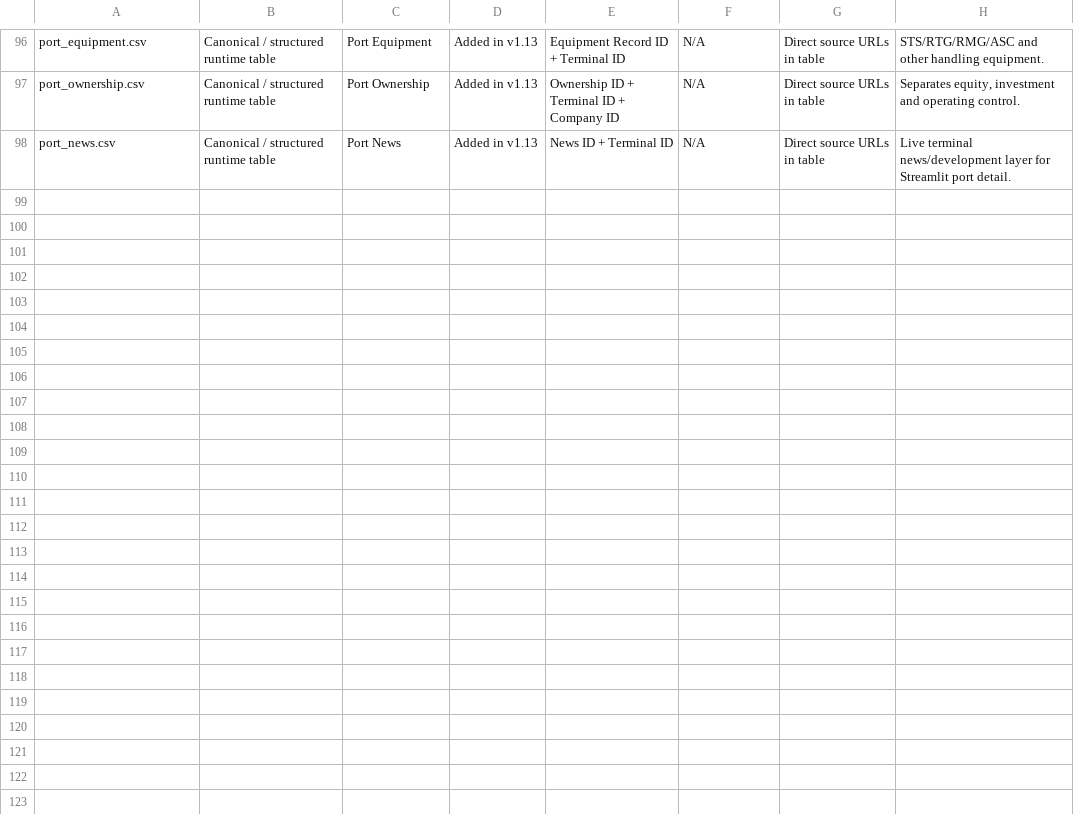
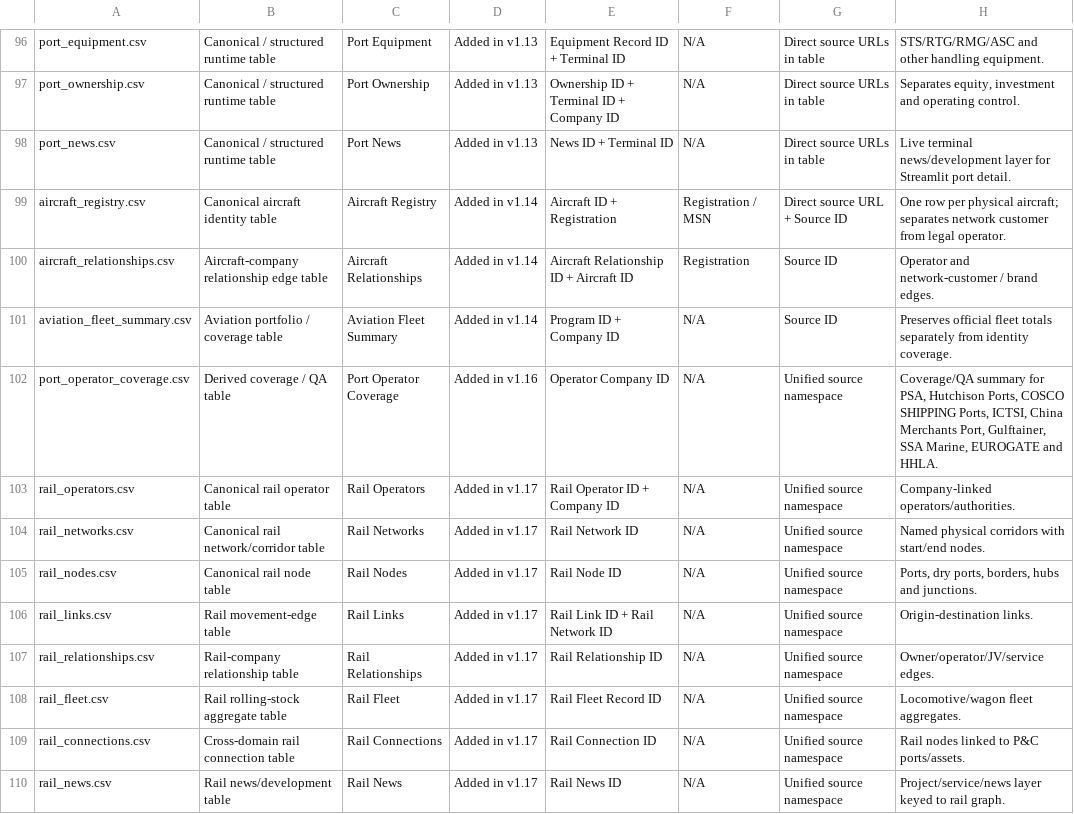
Before and after one commit to PNCIntel/pc-maritime-monitor, a CSV file: data/runtime_table_crosswalk.csv, drawn as a sheet; only a part is shown, gaps mark what is left out.

```diff
--- a/data/runtime_table_crosswalk.csv
+++ b/data/runtime_table_crosswalk.csv
@@ -98 +98,13 @@ port_ownership.csv,Canonical / structured runtime table,Port Ownership,Added in
 port_news.csv,Canonical / structured runtime table,Port News,Added in v1.13,News ID + Terminal ID,N/A,Direct source URLs in table,Live terminal news/development layer for Streamlit port detail.
+aircraft_registry.csv,Canonical aircraft identity table,Aircraft Registry,Added in v1.14,Aircraft ID + Registration,Registration / MSN,Direct source URL + Source ID,One row per physical aircraft; separates network customer from legal operator.
+aircraft_relationships.csv,Aircraft-company relationship edge table,Aircraft Relationships,Added in v1.14,Aircraft Relationship ID + Aircraft ID,Registration,Source ID,Operator and network-customer / brand edges.
+aviation_fleet_summary.csv,Aviation portfolio / coverage table,Aviation Fleet Summary,Added in v1.14,Program ID + Company ID,N/A,Source ID,Preserves official fleet totals separately from identity coverage.
+port_operator_coverage.csv,Derived coverage / QA table,Port Operator Coverage,Added in v1.16,Operator Company ID,N/A,Unified source namespace,"Coverage/QA summary for PSA, Hutchison Ports, COSCO SHIPPING Ports, ICTSI, China Merchants Port, Gulftainer, SSA Marine, EUROGATE and HHLA."
+rail_operators.csv,Canonical rail operator table,Rail Operators,Added in v1.17,Rail Operator ID + Company ID,N/A,Unified source namespace,Company-linked operators/authorities.
+rail_networks.csv,Canonical rail network/corridor table,Rail Networks,Added in v1.17,Rail Network ID,N/A,Unified source namespace,Named physical corridors with start/end nodes.
+rail_nodes.csv,Canonical rail node table,Rail Nodes,Added in v1.17,Rail Node ID,N/A,Unified source namespace,"Ports, dry ports, borders, hubs and junctions."
+rail_links.csv,Rail movement-edge table,Rail Links,Added in v1.17,Rail Link ID + Rail Network ID,N/A,Unified source namespace,Origin-destination links.
+rail_relationships.csv,Rail-company relationship table,Rail Relationships,Added in v1.17,Rail Relationship ID,N/A,Unified source namespace,Owner/operator/JV/service edges.
+rail_fleet.csv,Rail rolling-stock aggregate table,Rail Fleet,Added in v1.17,Rail Fleet Record ID,N/A,Unified source namespace,Locomotive/wagon fleet aggregates.
+rail_connections.csv,Cross-domain rail connection table,Rail Connections,Added in v1.17,Rail Connection ID,N/A,Unified source namespace,Rail nodes linked to P&C ports/assets.
+rail_news.csv,Rail news/development table,Rail News,Added in v1.17,Rail News ID,N/A,Unified source namespace,Project/service/news layer keyed to rail graph.
```
Also changed, not shown: data/event_entity_links.csv, data/event_observations.csv, 53 other files.
